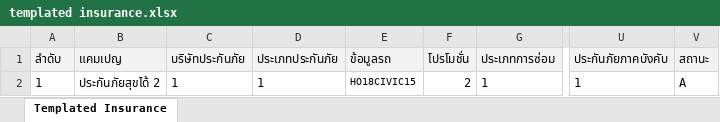
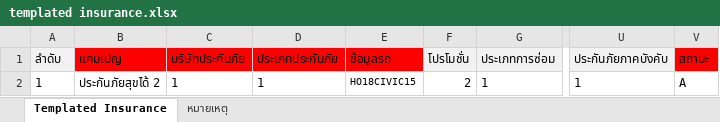
Before and after one commit to natdanaimon/CSM, an Excel workbook: csm/excel/templated insurance.xlsx, sheet Templated Insurance, drawn as a sheet; only a part is shown, gaps mark what is left out; values as stored, in another font and other column widths than the file's, no borders; the diff names each change by its address in the sheet, - before the commit and + after, or states it on an @@ line.

```diff
--- a/csm/excel/templated insurance.xlsx (sheet Templated Insurance)
+++ b/csm/excel/templated insurance.xlsx (sheet Templated Insurance)
+sheet tab: หมายเหตุ
-B1:E1 fill: #F2F2F2
+B1:E1 fill: #FF0000
-V1 fill: #F2F2F2
+V1 fill: #FF0000
```
